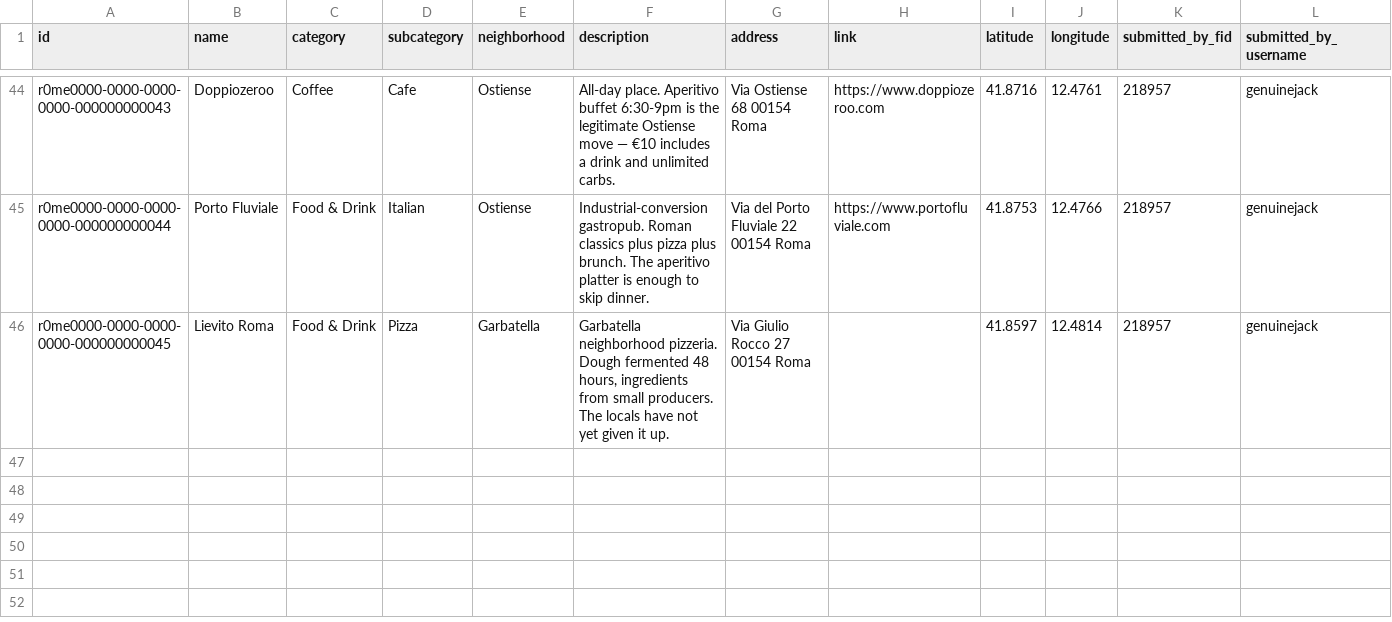
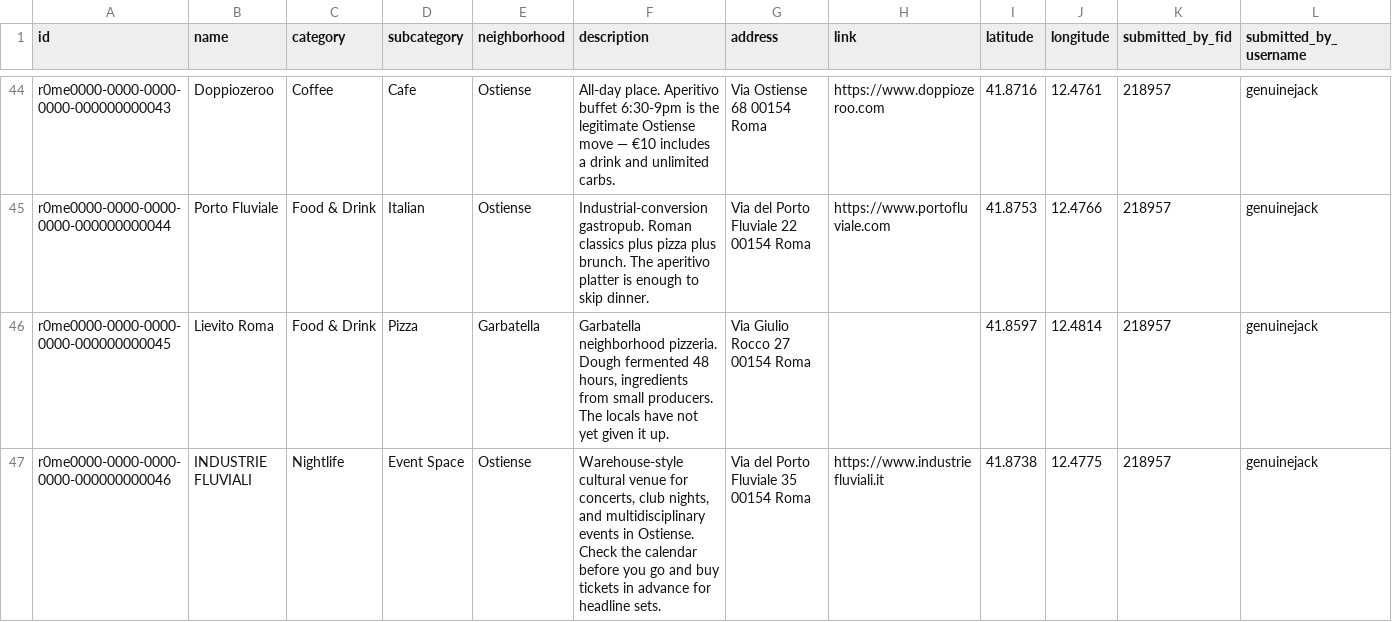
Before and after one commit to GenuineJack/rome-miniapp, a CSV file: public/spots_seed.rome.csv, drawn as a sheet; only a part is shown, gaps mark what is left out; rows hold the shown columns only; the diff names each change by its address in the sheet, - before the commit and + after, or states it on an @@ line.

Commit message:
Port app defaults and dispatch to Rome
Switch city-specific logic from Boston to Rome across the app: update AI prompts, month formatting timezones, and canonical link rules for monthly generation. Add a new Ostiense spot to the CSV (INDUSTRIE FLUVIALI). Improve seed script to upsert rows, validate DB presence, and fail early if DATABASE_URL is missing. Harden migrations to tolerate DB modes without raw execute/select, use drizzle count for seeding checks, and skip SQL batch when raw execution is unavailable. Add Rome dispatch cache/actions and admin flows (get/update/trigger Rome dispatch), wire admin panel to the Rome endpoints, add API error handling for generation, and surface better preview fields for Rome dispatch structure. Rename theme storage keys to "rome-theme" (remove legacy Boston key) and ensure dark-mode toggling; add CSS to keep admin readable in dark mode. Misc: accessibility/title/placeholders added to many admin inputs, small UI tweaks, and deletion of several unused Rome component pages.

```diff
--- a/public/spots_seed.rome.csv
+++ b/public/spots_seed.rome.csv
+row 47: r0me0000-0000-0000-0000-000000000046 | INDUSTRIE FLUVIALI | Nightlife | Event Space | Ostiense | Warehouse-style cultural venue for concerts, club nights, and multidisciplinary events in Ostiense. Check the calendar before you go and buy tickets in advance for headline sets. | Via del Porto Fluviale 35 00154 Roma | https://www.industriefluviali.it | 41.8738 | 12.4775 | 218957 | genuinejack
```
Also changed, not shown: 21 other files.
